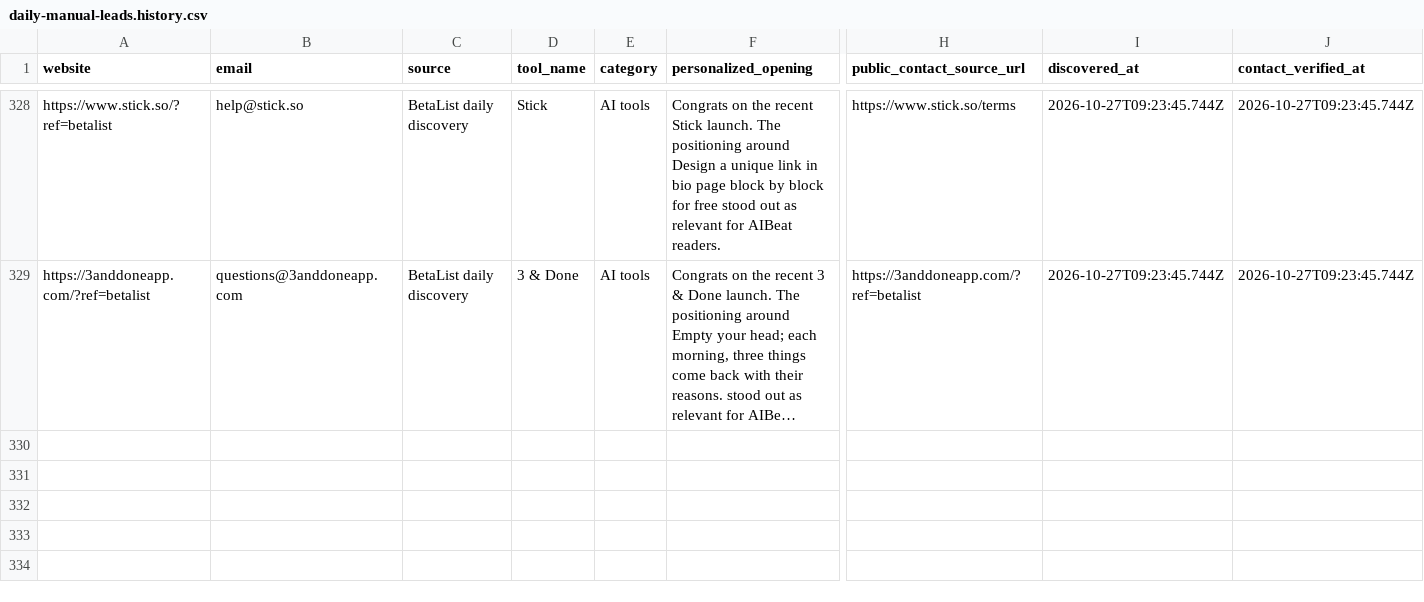
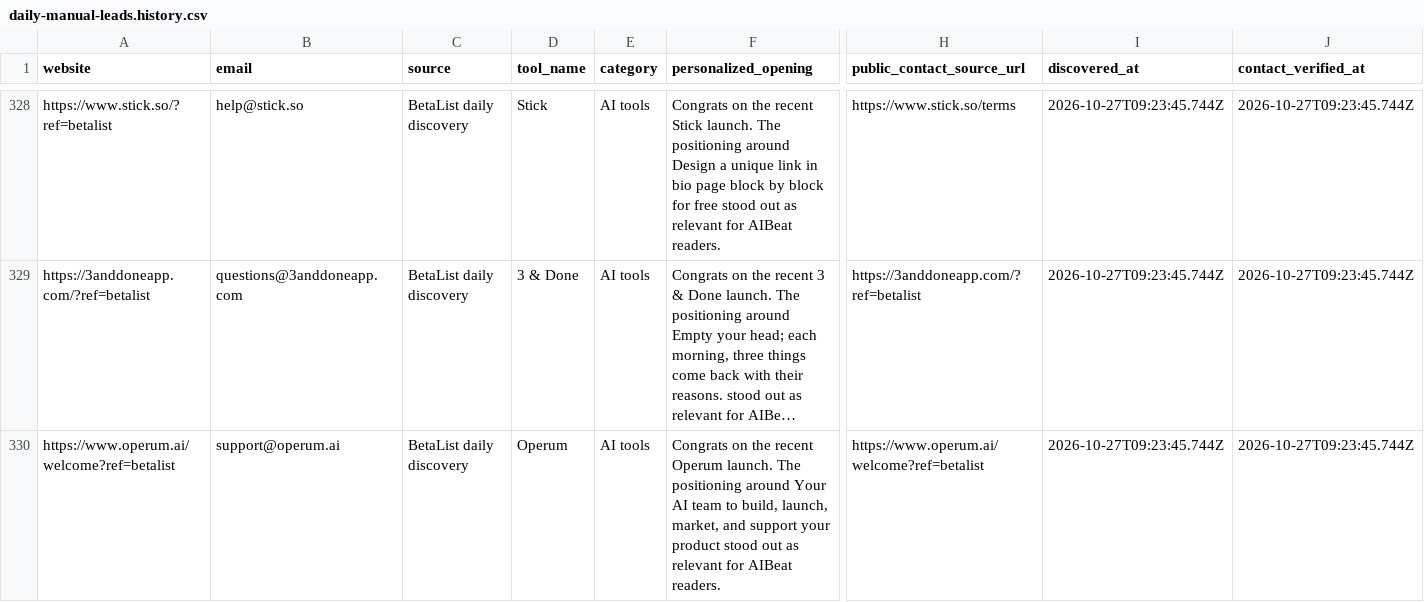
Before and after one commit to Elementexperts/aibeat, a CSV file: data/outreach/daily-manual-leads.history.csv, drawn as a sheet; only a part is shown, gaps mark what is left out; long unchanged cells end in …; rows hold the shown columns only; the diff names each change by its address in the sheet, - before the commit and + after, or states it on an @@ line.

```diff
--- a/data/outreach/daily-manual-leads.history.csv
+++ b/data/outreach/daily-manual-leads.history.csv
+row 330: https://www.operum.ai/welcome?ref=betalist | support@operum.ai | BetaList daily discovery | Operum | AI tools | Congrats on the recent Operum launch. The positioning around Your AI team to build, launch, market, and support your product stood out as relevant for AIBeat readers. | https://www.operum.ai/welcome?ref=betalist | 2026-10-27T09:23:45.744Z | 2026-10-27T09:23:45.744Z
```
Also changed, not shown: data/outreach/daily-manual-leads.csv, 1 other file.
